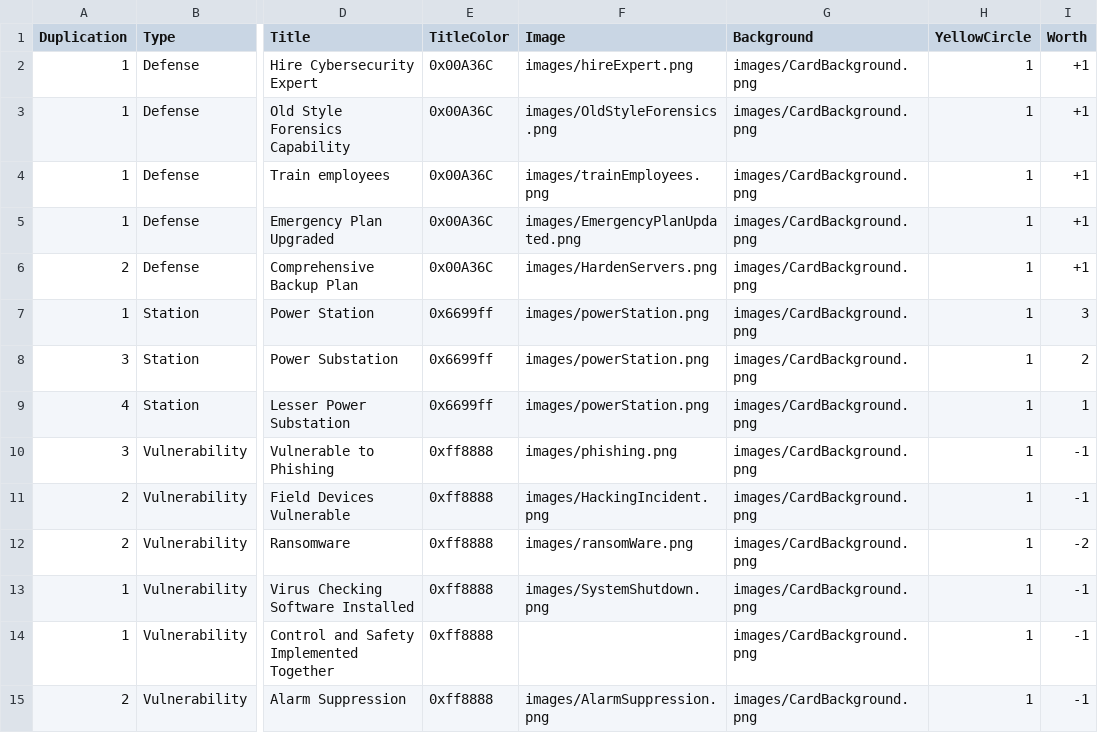
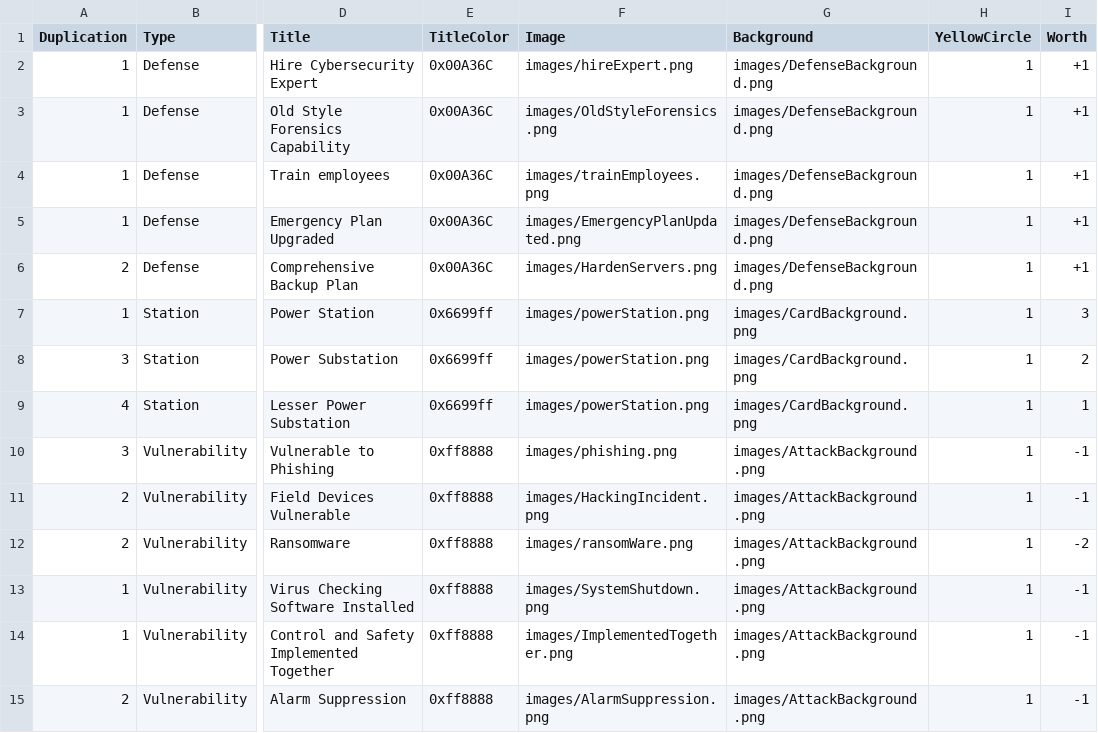
Before and after one commit to profjdbayliss/accessDenied, a CSV file: PhysicalCardGame/csvFiles/powerCards.csv, drawn as a sheet; only a part is shown, gaps mark what is left out; the diff covers the shown part only; the diff names each change by its address in the sheet, - before the commit and + after, or states it on an @@ line.

Commit message:
Updated physical card game info and images.

```diff
--- a/PhysicalCardGame/csvFiles/powerCards.csv
+++ b/PhysicalCardGame/csvFiles/powerCards.csv
-G2:G6 (Background): images/CardBackground.png
+G2:G6 (Background): images/DefenseBackground.png
-G10:G15 (Background): images/CardBackground.png
+G10:G15 (Background): images/AttackBackground.png
-F14 (Image): (empty)
+F14 (Image): images/ImplementedTogether.png
```
Also changed, not shown: 20 edited cells elsewhere in this file, PhysicalCardGame/csvFiles/waterCards.csv, 19 other files.
